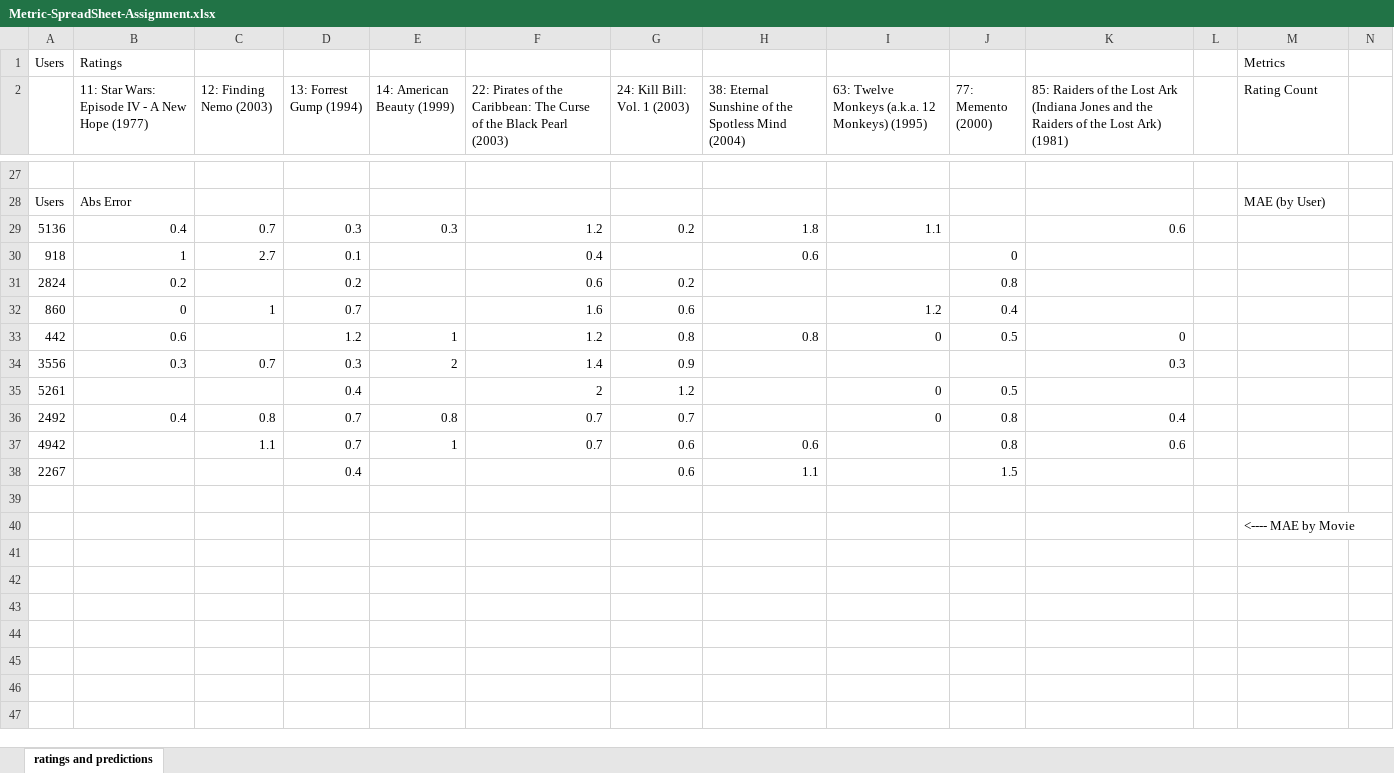
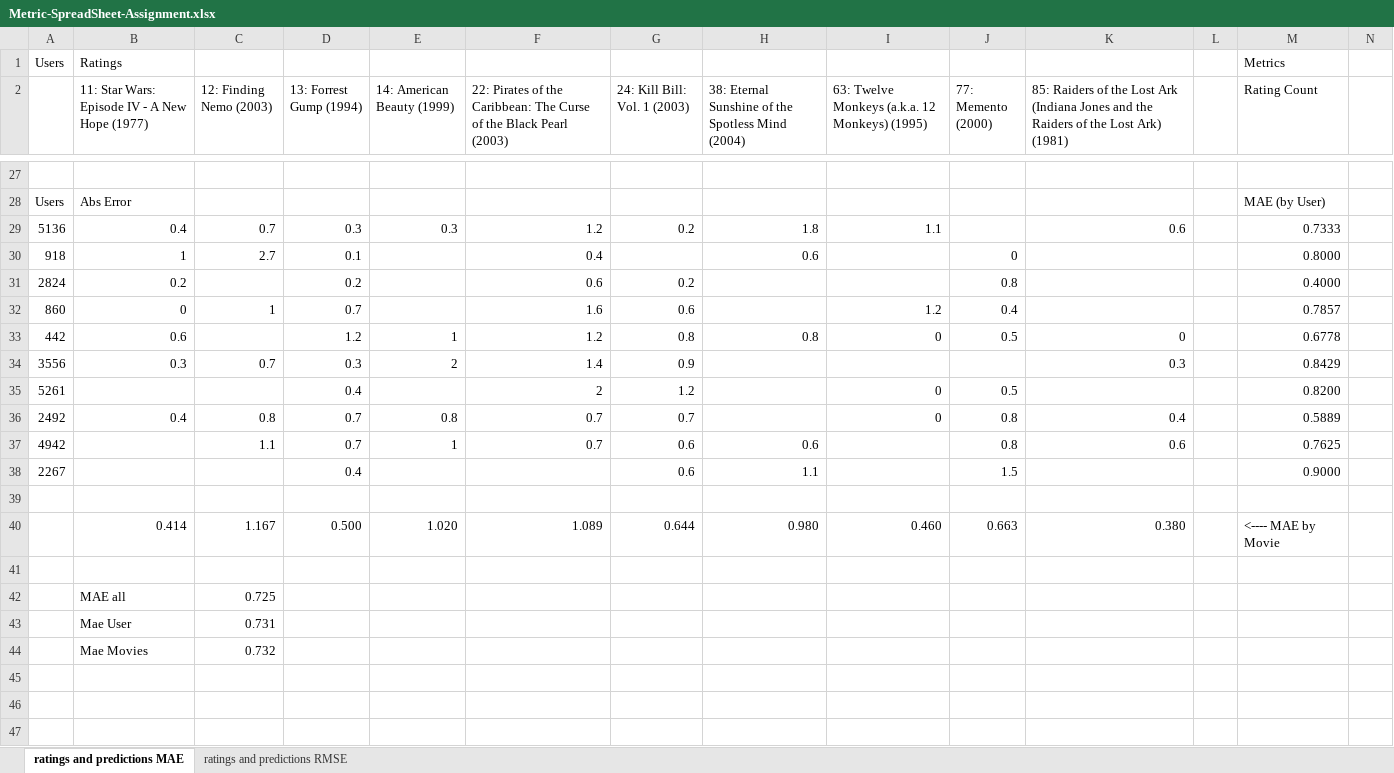
Before and after one commit to CCHidalgoG/Recommender_systems_tesis, an Excel workbook: Specialization_Coursera/3.Evaluation_and_metrics/Metric-SpreadSheet-Assignment.xlsx, sheet ratings and predictions MAE, drawn as a sheet; only a part is shown, gaps mark what is left out; values as stored, in another font and other column widths than the file's, no borders; removed rows and columns are numbered as before the commit, all else as after; the diff names each change by its address in the sheet, - before the commit and + after, or states it on an @@ line.

```diff
--- a/Specialization_Coursera/3.Evaluation_and_metrics/Metric-SpreadSheet-Assignment.xlsx (sheet ratings and predictions MAE)
+++ b/Specialization_Coursera/3.Evaluation_and_metrics/Metric-SpreadSheet-Assignment.xlsx (sheet ratings and predictions MAE)
-sheet tab: ratings and predictions
+sheet tab: ratings and predictions MAE
+sheet tab: ratings and predictions RMSE
-M29 (Rating Count): (empty)
+M29 (Rating Count): 0.7333
-M30 (Rating Count): (empty)
+M30 (Rating Count): 0.8000
-M31 (Rating Count): (empty)
+M31 (Rating Count): 0.4000
-M32 (Rating Count): (empty)
+M32 (Rating Count): 0.7857
-M33 (Rating Count): (empty)
+M33 (Rating Count): 0.6778
-M34 (Rating Count): (empty)
+M34 (Rating Count): 0.8429
-M35 (Rating Count): (empty)
+M35 (Rating Count): 0.8200
-M36 (Rating Count): (empty)
+M36 (Rating Count): 0.5889
-M37 (Rating Count): (empty)
+M37 (Rating Count): 0.7625
-M38 (Rating Count): (empty)
+M38 (Rating Count): 0.9000
-row 40:  |  |  |  |  |  |  |  |  |  |  |  | <---- MAE by Movie
+row 40:  | 0.414 | 1.167 | 0.500 | 1.020 | 1.089 | 0.644 | 0.980 | 0.460 | 0.663 | 0.380 |  | <---- MAE by Movie
-row 42: (empty)
+row 42:  | MAE all | 0.725
-row 43: (empty)
+row 43:  | Mae User | 0.731
-row 44: (empty)
+row 44:  | Mae Movies | 0.732
```
Also changed, not shown: 1 other file.
